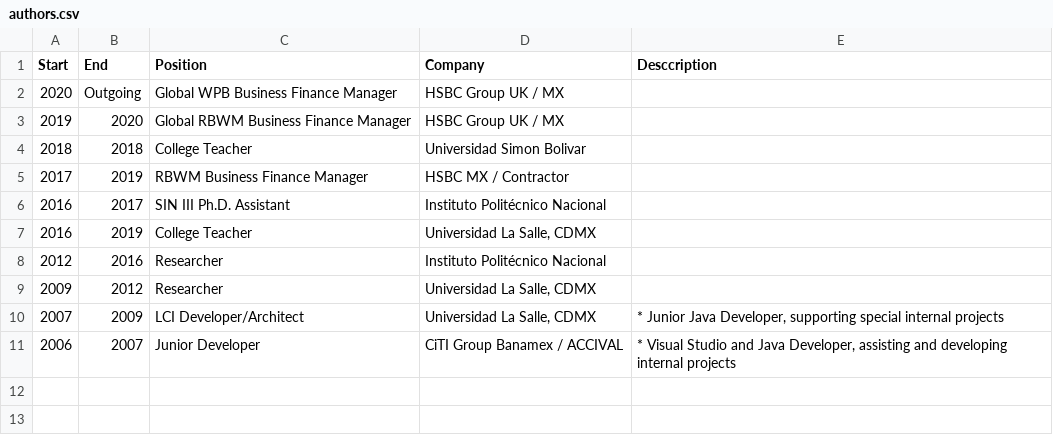
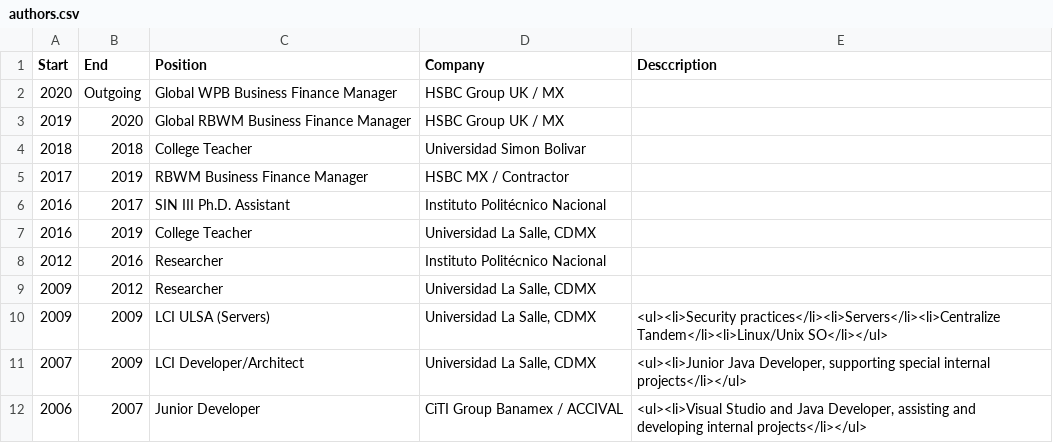
Before and after one commit to cmaroblesg/cmaroblesg.github.io, a CSV file: _data/authors.csv, drawn as a sheet.

Commit message:
Modifications

```diff
--- a/_data/authors.csv
+++ b/_data/authors.csv
@@ -9,3 +9,4 @@
 2009,2012,Researcher,"Universidad La Salle, CDMX",
-2007,2009,LCI Developer/Architect,"Universidad La Salle, CDMX","* Junior Java Developer, supporting special internal projects"
-2006,2007,Junior Developer,CiTI Group Banamex / ACCIVAL,"* Visual Studio and Java Developer, assisting and developing internal projects"
+2009,2009,LCI ULSA (Servers),"Universidad La Salle, CDMX",<ul><li>Security practices</li><li>Servers</li><li>Centralize Tandem</li><li>Linux/Unix SO</li></ul>
+2007,2009,LCI Developer/Architect,"Universidad La Salle, CDMX","<ul><li>Junior Java Developer, supporting special internal projects</li></ul>"
+2006,2007,Junior Developer,CiTI Group Banamex / ACCIVAL,"<ul><li>Visual Studio and Java Developer, assisting and developing internal projects</li></ul>"
```
